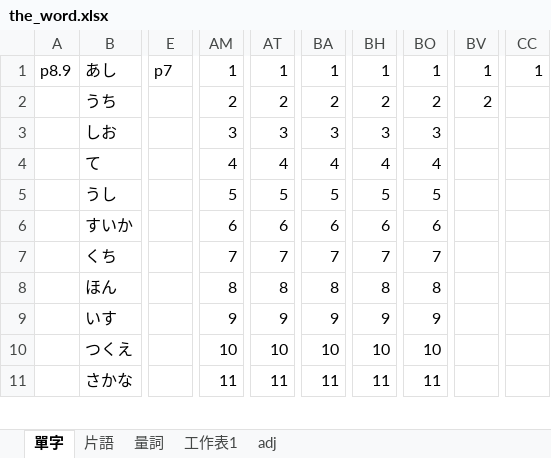
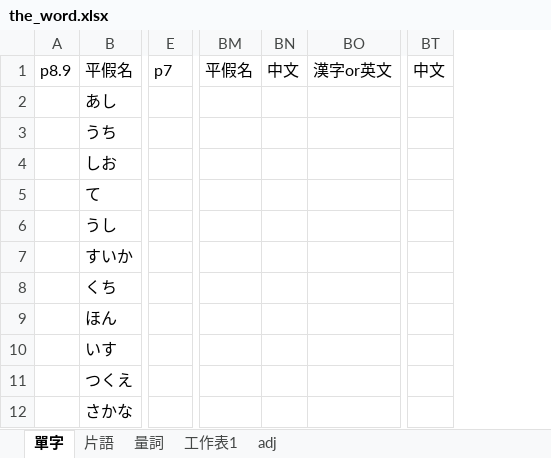
Before and after one commit to ZhuMon/Learning_Japanese, an Excel workbook: the_word.xlsx, sheet 單字, drawn as a sheet; only a part is shown, gaps mark what is left out; values as stored, in another font and other column widths than the file's, no borders; removed rows and columns are numbered as before the commit, all else as after; rows hold the shown columns only; the diff covers the shown part only; the diff names each change by its address in the sheet, - before the commit and + after, or states it on an @@ line.

```diff
--- a/the_word.xlsx (sheet 單字)
+++ b/the_word.xlsx (sheet 單字)
-column AM, rows 1-11: 1 | 2 | 3 | 4 | 5 | 6 | 7 | 8 | 9 | 10 | 11
-column AT, rows 1-11: 1 | 2 | 3 | 4 | 5 | 6 | 7 | 8 | 9 | 10 | 11
-column BA, rows 1-11: 1 | 2 | 3 | 4 | 5 | 6 | 7 | 8 | 9 | 10 | 11
-column BH, rows 1-11: 1 | 2 | 3 | 4 | 5 | 6 | 7 | 8 | 9 | 10 | 11
-column BO, rows 1-11: 1 | 2 | 3 | 4 | 5 | 6 | 7 | 8 | 9 | 10 | 11
+column BM, empty
+column BN, empty
+column BO, empty
-column BV, rows 1-2: 1 | 2
+column BT, empty
-column CC, row 1: 1
+row 1: p8.9 | 平假名 | p7 | 平假名 | 中文 | 漢字or英文 | 中文
-A2: p8.9
+A2: (empty)
-E2: p7
+E2: (empty)
```
Also changed, not shown: 4 removed columns and 13 edited cells elsewhere in this sheet, sheet adj, 4 other files.
